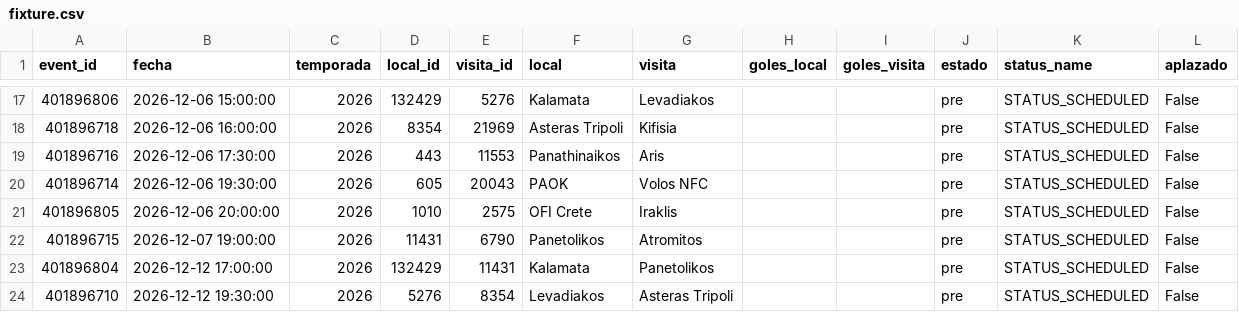
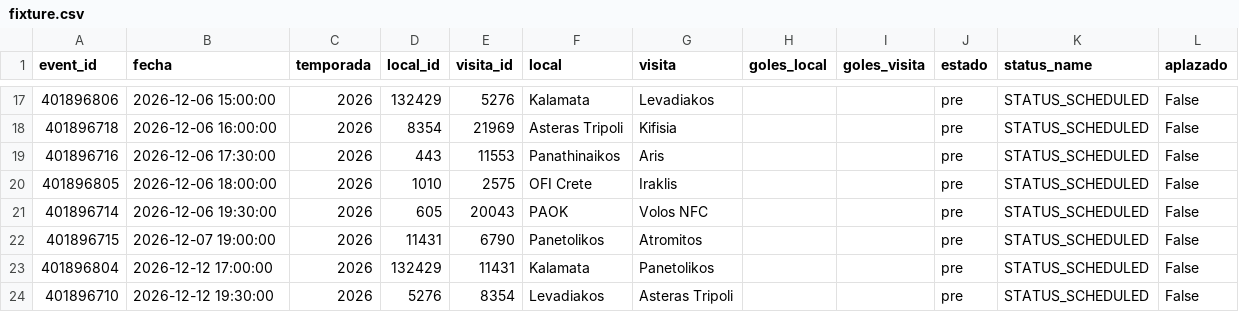
Before and after one commit to Pacortes2021/fifa-2026-hybrid-forecast, a CSV file: gre/data/fixture.csv, drawn as a sheet; only a part is shown, gaps mark what is left out.

```diff
--- a/gre/data/fixture.csv
+++ b/gre/data/fixture.csv
@@ -19,4 +19,4 @@ event_id,fecha,temporada,local_id,visita_id,local,visita,goles_local,goles_visit
 401896716,2026-12-06 17:30:00,2026,443,11553,Panathinaikos,Aris,,,pre,STATUS_SCHEDULED,False
+401896805,2026-12-06 18:00:00,2026,1010,2575,OFI Crete,Iraklis,,,pre,STATUS_SCHEDULED,False
 401896714,2026-12-06 19:30:00,2026,605,20043,PAOK,Volos NFC,,,pre,STATUS_SCHEDULED,False
-401896805,2026-12-06 20:00:00,2026,1010,2575,OFI Crete,Iraklis,,,pre,STATUS_SCHEDULED,False
 401896715,2026-12-07 19:00:00,2026,11431,6790,Panetolikos,Atromitos,,,pre,STATUS_SCHEDULED,False
```
Also changed, not shown: bra/data/box_score.csv, bra/data/fixture.csv, 5 other files.
